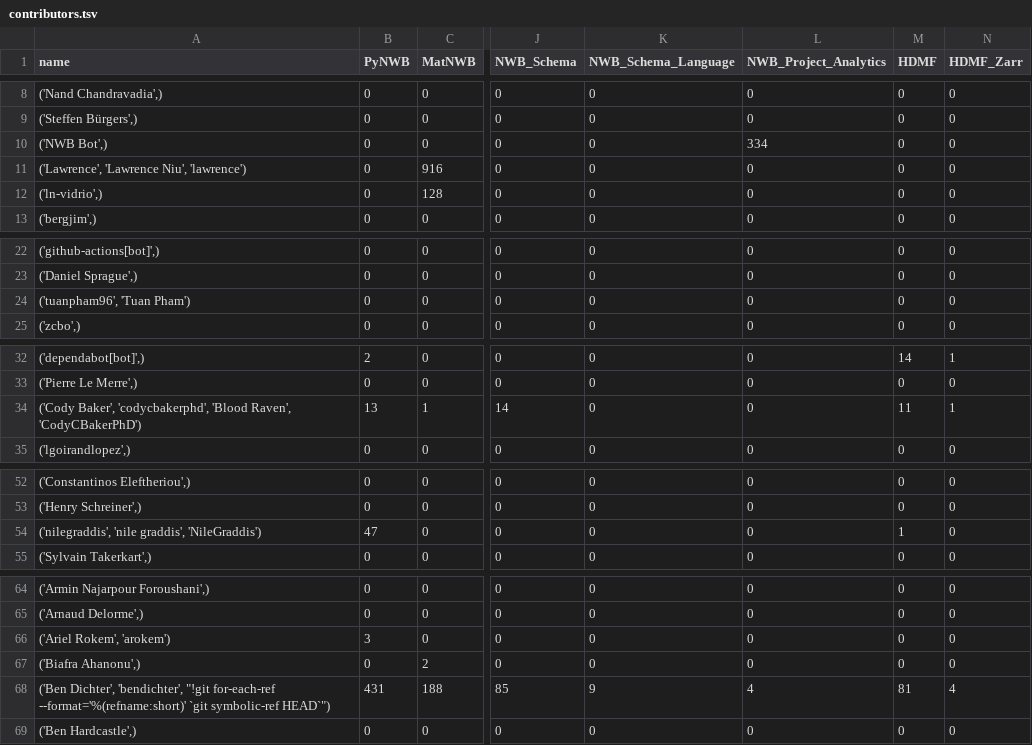
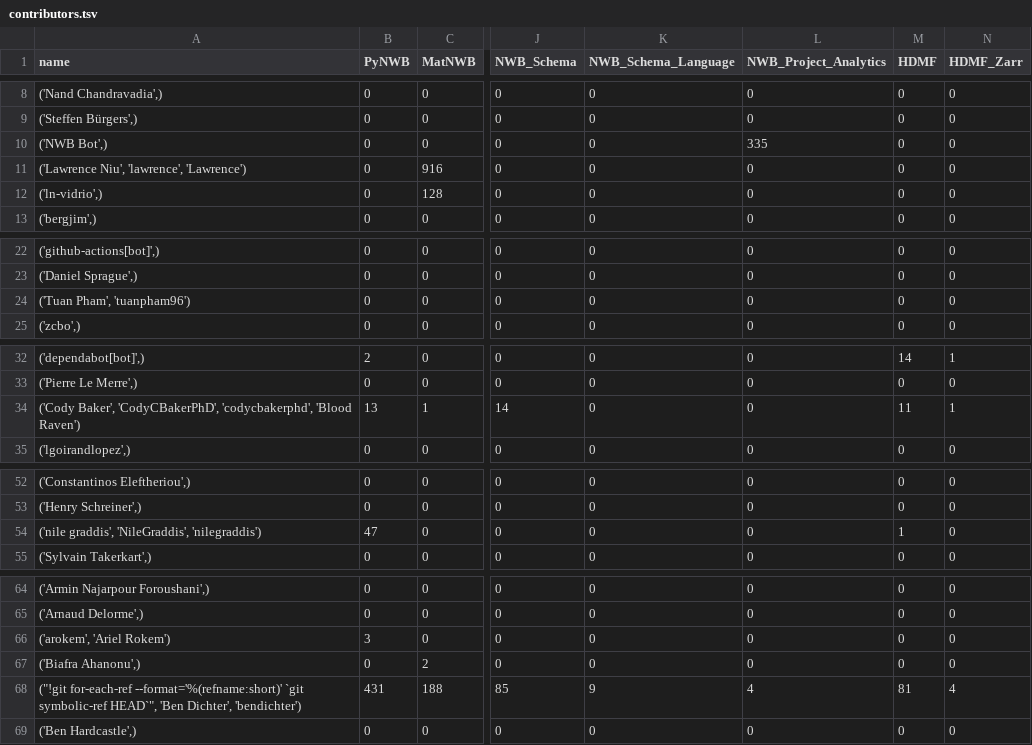
Before and after one commit to NeurodataWithoutBorders/nwb-project-analytics, a TSV file: data/contributors.tsv, drawn as a sheet; only a part is shown, gaps mark what is left out; the diff covers the shown part only; the diff names each change by its address in the sheet, - before the commit and + after, or states it on an @@ line.

```diff
--- a/data/contributors.tsv
+++ b/data/contributors.tsv
-L10 (NWB_Project_Analytics): 334
+L10 (NWB_Project_Analytics): 335
-A11 (name): ('Lawrence', 'Lawrence Niu', 'lawrence')
+A11 (name): ('Lawrence Niu', 'lawrence', 'Lawrence')
-A24 (name): ('tuanpham96', 'Tuan Pham')
+A24 (name): ('Tuan Pham', 'tuanpham96')
-A34 (name): ('Cody Baker', 'codycbakerphd', 'Blood Raven', 'CodyCBakerPhD')
+A34 (name): ('Cody Baker', 'CodyCBakerPhD', 'codycbakerphd', 'Blood Raven')
-A54 (name): ('nilegraddis', 'nile graddis', 'NileGraddis')
+A54 (name): ('nile graddis', 'NileGraddis', 'nilegraddis')
-A66 (name): ('Ariel Rokem', 'arokem')
+A66 (name): ('arokem', 'Ariel Rokem')
-A68 (name): ('Ben Dichter', 'bendichter', "!git for-each-ref --format='%(refname:short)' `git symbolic-ref HEAD`")
+A68 (name): ("!git for-each-ref --format='%(refname:short)' `git symbolic-ref HEAD`", 'Ben Dichter', 'bendichter')
```
Also changed, not shown: 5 edited cells elsewhere in this file, 2 other files.
